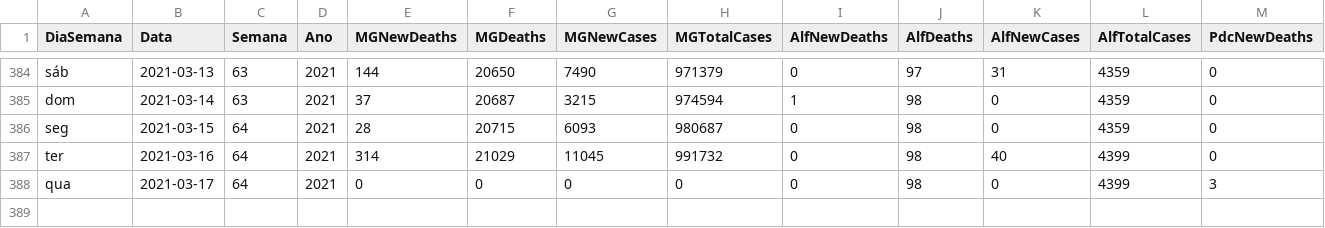
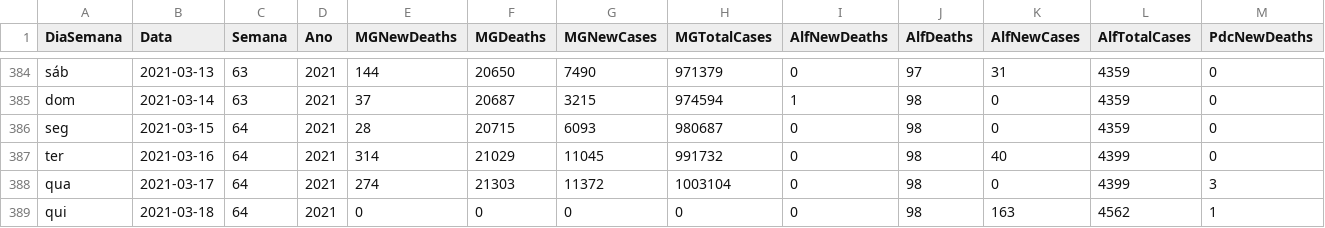
Before and after one commit to paulo1997s/DadosCovidUnifal, a CSV file: ArquivoUnico.csv, drawn as a sheet; only a part is shown, gaps mark what is left out; rows hold the shown columns only; the diff names each change by its address in the sheet, - before the commit and + after, or states it on an @@ line.

Commit message:
Add files via upload

```diff
--- a/ArquivoUnico.csv
+++ b/ArquivoUnico.csv
-E388 (MGNewDeaths): 0
+E388 (MGNewDeaths): 274
-F388 (MGDeaths): 0
+F388 (MGDeaths): 21303
-G388 (MGNewCases): 0
+G388 (MGNewCases): 11372
-H388 (MGTotalCases): 0
+H388 (MGTotalCases): 1003104
+row 389: qui | 2021-03-18 | 64 | 2021 | 0 | 0 | 0 | 0 | 0 | 98 | 163 | 4562 | 1
```
